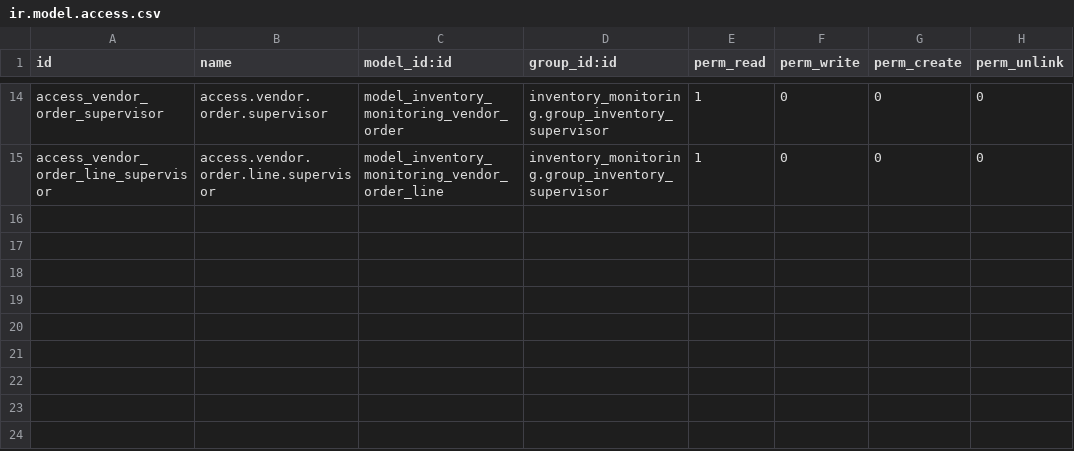
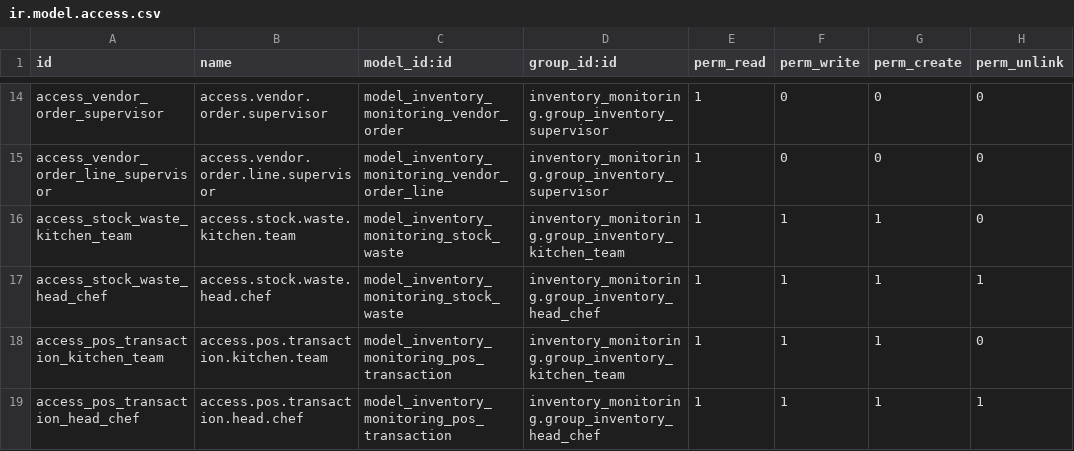
Before and after one commit to angelinaefrina/IF3141-odoo-K01-G05, a CSV file: custom_addons/inventory_monitoring/security/ir.model.access.csv, drawn as a sheet; only a part is shown, gaps mark what is left out.

Commit message:
feat: stock waste logs

```diff
--- a/custom_addons/inventory_monitoring/security/ir.model.access.csv
+++ b/custom_addons/inventory_monitoring/security/ir.model.access.csv
@@ -15 +15,5 @@ access_vendor_order_supervisor,access.vendor.order.supervisor,model_inventory_mo
 access_vendor_order_line_supervisor,access.vendor.order.line.supervisor,model_inventory_monitoring_vendor_order_line,inventory_monitoring.group_inventory_supervisor,1,0,0,0
+access_stock_waste_kitchen_team,access.stock.waste.kitchen.team,model_inventory_monitoring_stock_waste,inventory_monitoring.group_inventory_kitchen_team,1,1,1,0
+access_stock_waste_head_chef,access.stock.waste.head.chef,model_inventory_monitoring_stock_waste,inventory_monitoring.group_inventory_head_chef,1,1,1,1
+access_pos_transaction_kitchen_team,access.pos.transaction.kitchen.team,model_inventory_monitoring_pos_transaction,inventory_monitoring.group_inventory_kitchen_team,1,1,1,0
+access_pos_transaction_head_chef,access.pos.transaction.head.chef,model_inventory_monitoring_pos_transaction,inventory_monitoring.group_inventory_head_chef,1,1,1,1
```
Also changed, not shown: 13 other files.
